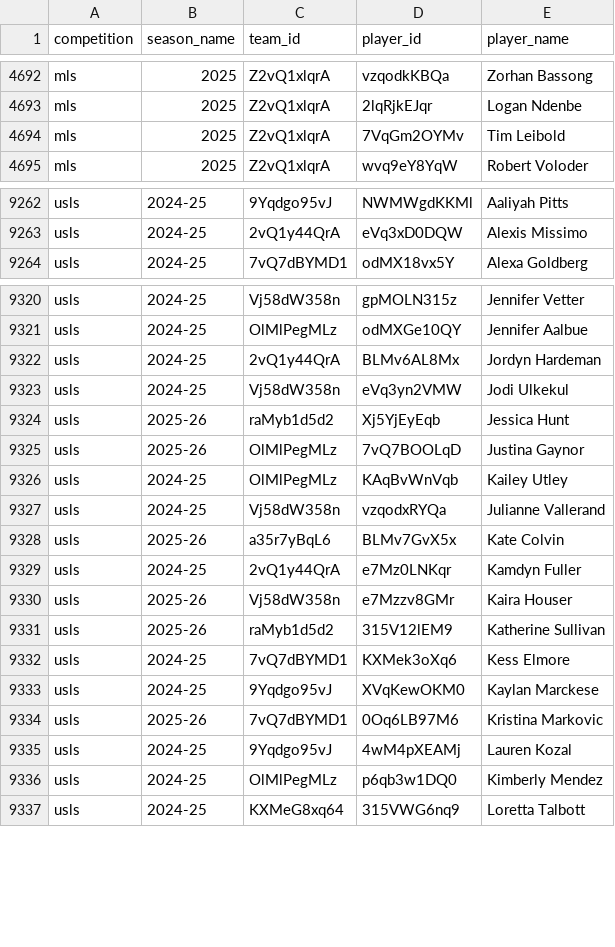
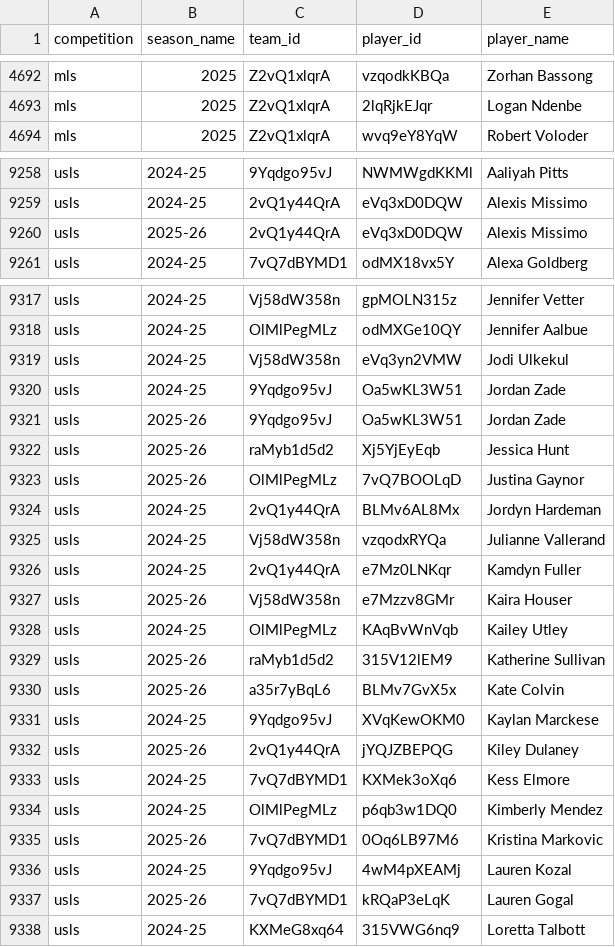
Before and after one commit to akeaswaran/goalsadded-data, a CSV file: data/player_lookup.csv, drawn as a sheet; only a part is shown, gaps mark what is left out; the diff covers the shown part only.

```diff
--- a/data/player_lookup.csv
+++ b/data/player_lookup.csv
@@ -4693,3 +4693,2 @@ mls,2025,Z2vQ1xlqrA,vzqodkKBQa,Zorhan Bassong
 mls,2025,Z2vQ1xlqrA,2lqRjkEJqr,Logan Ndenbe
-mls,2025,Z2vQ1xlqrA,7VqGm2OYMv,Tim Leibold
 mls,2025,Z2vQ1xlqrA,wvq9eY8YqW,Robert Voloder
@@ -9263,2 +9259,3 @@ usls,2024-25,9Yqdgo95vJ,NWMWgdKKMl,Aaliyah Pitts
 usls,2024-25,2vQ1y44QrA,eVq3xD0DQW,Alexis Missimo
+usls,2025-26,2vQ1y44QrA,eVq3xD0DQW,Alexis Missimo
 usls,2024-25,7vQ7dBYMD1,odMX18vx5Y,Alexa Goldberg
@@ -9321,17 +9318,21 @@ usls,2024-25,Vj58dW358n,gpMOLN315z,Jennifer Vetter
 usls,2024-25,OlMlPegMLz,odMXGe10QY,Jennifer Aalbue
-usls,2024-25,2vQ1y44QrA,BLMv6AL8Mx,Jordyn Hardeman
 usls,2024-25,Vj58dW358n,eVq3yn2VMW,Jodi Ulkekul
+usls,2024-25,9Yqdgo95vJ,Oa5wKL3W51,Jordan Zade
+usls,2025-26,9Yqdgo95vJ,Oa5wKL3W51,Jordan Zade
 usls,2025-26,raMyb1d5d2,Xj5YjEyEqb,Jessica Hunt
 usls,2025-26,OlMlPegMLz,7vQ7BOOLqD,Justina Gaynor
-usls,2024-25,OlMlPegMLz,KAqBvWnVqb,Kailey Utley
+usls,2024-25,2vQ1y44QrA,BLMv6AL8Mx,Jordyn Hardeman
 usls,2024-25,Vj58dW358n,vzqodxRYQa,Julianne Vallerand
-usls,2025-26,a35r7yBqL6,BLMv7GvX5x,Kate Colvin
 usls,2024-25,2vQ1y44QrA,e7Mz0LNKqr,Kamdyn Fuller
 usls,2025-26,Vj58dW358n,e7Mzzv8GMr,Kaira Houser
+usls,2024-25,OlMlPegMLz,KAqBvWnVqb,Kailey Utley
 usls,2025-26,raMyb1d5d2,315V12lEM9,Katherine Sullivan
-usls,2024-25,7vQ7dBYMD1,KXMek3oXq6,Kess Elmore
+usls,2025-26,a35r7yBqL6,BLMv7GvX5x,Kate Colvin
 usls,2024-25,9Yqdgo95vJ,XVqKewOKM0,Kaylan Marckese
+usls,2025-26,2vQ1y44QrA,jYQJZBEPQG,Kiley Dulaney
+usls,2024-25,7vQ7dBYMD1,KXMek3oXq6,Kess Elmore
+usls,2024-25,OlMlPegMLz,p6qb3w1DQ0,Kimberly Mendez
 usls,2025-26,7vQ7dBYMD1,0Oq6LB97M6,Kristina Markovic
 usls,2024-25,9Yqdgo95vJ,4wM4pXEAMj,Lauren Kozal
-usls,2024-25,OlMlPegMLz,p6qb3w1DQ0,Kimberly Mendez
+usls,2025-26,7vQ7dBYMD1,kRQaP3eLqK,Lauren Gogal
 usls,2024-25,KXMeG8xq64,315VWG6nq9,Loretta Talbott
```
Also changed, not shown: 32 moved rows elsewhere in this file, data/mls/player-g+-pct.csv, data/mls/team_position_breakdown.csv, 7 other files.
